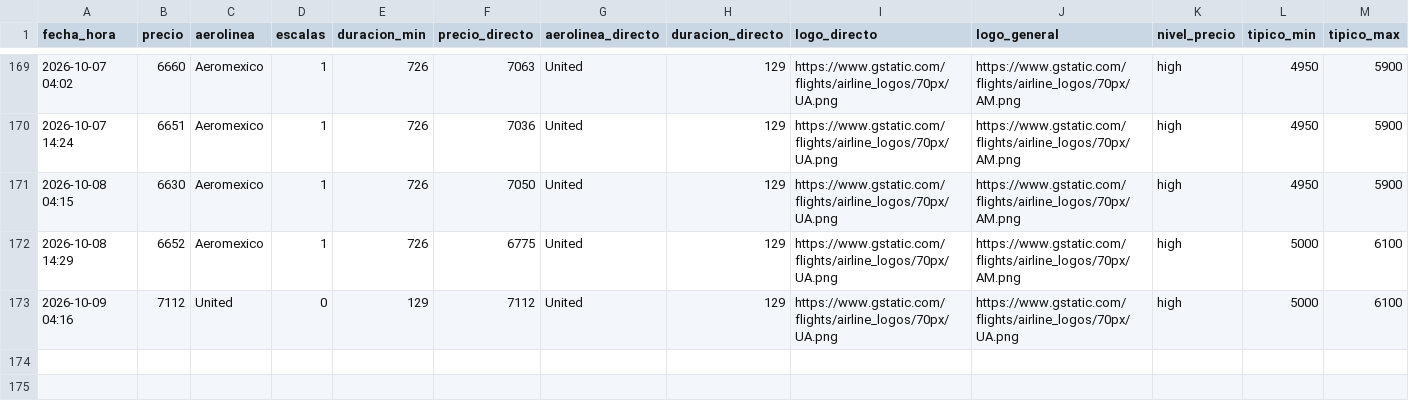
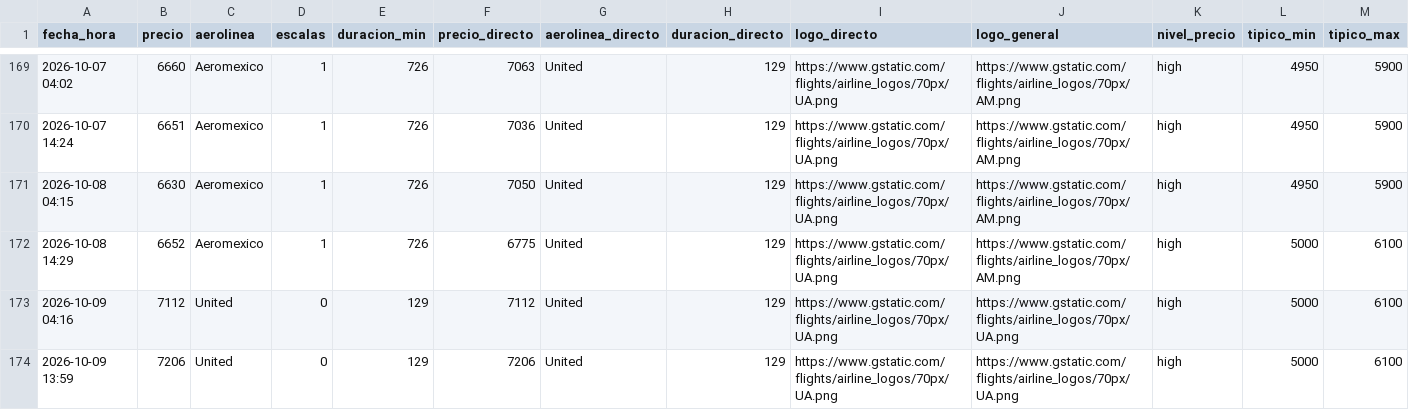
Before and after one commit to ChristianS26/fly-tracker, a CSV file: historial.csv, drawn as a sheet; only a part is shown, gaps mark what is left out.

```diff
--- a/historial.csv
+++ b/historial.csv
@@ -173 +173,2 @@ fecha_hora,precio,aerolinea,escalas,duracion_min,precio_directo,aerolinea_direct
 2026-10-09 04:16,7112,United,0,129,7112,United,129,https://www.gstatic.com/flights/airline_logos/70px/UA.png,https://www.gstatic.com/flights/airline_logos/70px/UA.png,high,5000,6100
+2026-10-09 13:59,7206,United,0,129,7206,United,129,https://www.gstatic.com/flights/airline_logos/70px/UA.png,https://www.gstatic.com/flights/airline_logos/70px/UA.png,high,5000,6100
```
Also changed, not shown: 2 other files.
